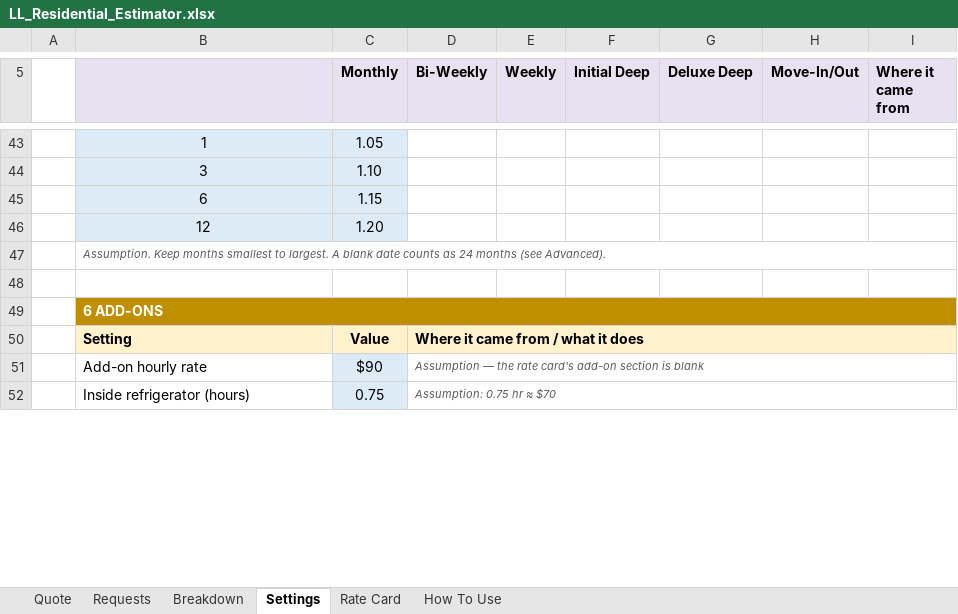
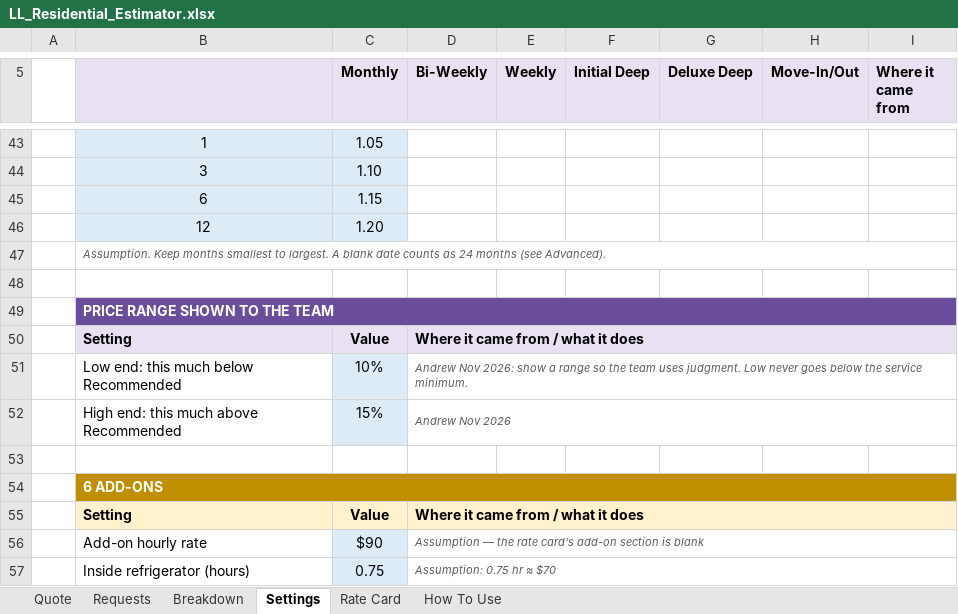
Before and after one commit to andrewslymac-rgb/Claude, an Excel workbook: cleaning-estimator/LL_Residential_Estimator.xlsx, sheet Settings, drawn as a sheet; only a part is shown, gaps mark what is left out; values as stored, in another font and other column widths than the file's, no borders; the diff names each change by its address in the sheet, - before the commit and + after, or states it on an @@ line.

```diff
--- a/cleaning-estimator/LL_Residential_Estimator.xlsx (sheet Settings)
+++ b/cleaning-estimator/LL_Residential_Estimator.xlsx (sheet Settings)
+row 49:  | PRICE RANGE SHOWN TO THE TEAM
+row 50:  | Setting | Value | Where it came from / what it does
+row 51:  | Low end: this much below Recommended | 10% | Andrew Nov 2026: show a range so the team uses judgment. Low never goes below the service minimum.
+row 52:  | High end: this much above Recommended | 15% | Andrew Nov 2026
+row 53: (empty)
```
Also changed, not shown: sheet Breakdown, sheet Quote, sheet How To Use, 4 other files.
